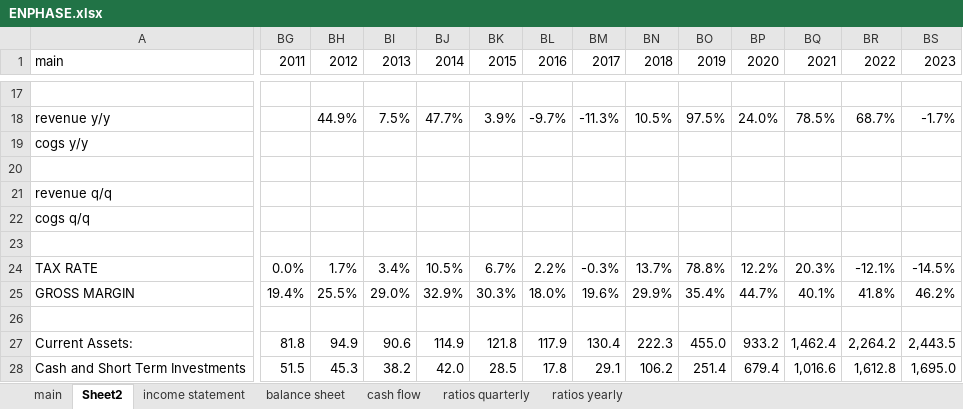
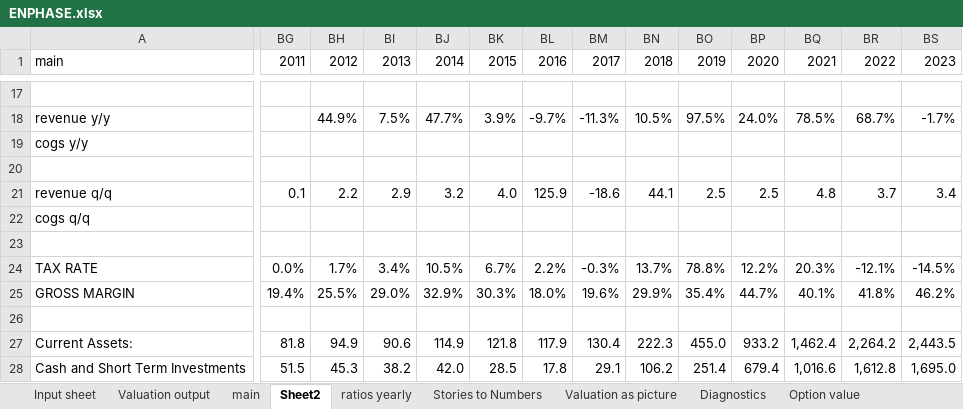
Before and after one commit to Volinr1/models-_-, an Excel workbook: ENPHASE.xlsx, sheet Sheet2, drawn as a sheet; only a part is shown, gaps mark what is left out; values as stored, in another font and other column widths than the file's, no cell formats; the diff covers the shown part only; the diff names each change by its address in the sheet, - before the commit and + after, or states it on an @@ line.

```diff
--- a/ENPHASE.xlsx (sheet Sheet2)
+++ b/ENPHASE.xlsx (sheet Sheet2)
-sheet tab: income statement
-sheet tab: cash flow
-sheet tab: ratios quarterly
+sheet tab: Input sheet
+sheet tab: Valuation output
+sheet tab: Stories to Numbers
+sheet tab: Valuation as picture
+sheet tab: Diagnostics
+sheet tab: Option value
-BG21 (2011): (empty)
+BG21 (2011): 0.1
-BH21 (2012): (empty)
+BH21 (2012): 2.2
-BI21 (2013): (empty)
+BI21 (2013): 2.9
-BJ21 (2014): (empty)
+BJ21 (2014): 3.2
-BK21 (2015): (empty)
+BK21 (2015): 4.0
-BL21 (2016): (empty)
+BL21 (2016): 125.9
-BM21 (2017): (empty)
+BM21 (2017): -18.6
-BN21 (2018): (empty)
+BN21 (2018): 44.1
-BO21 (2019): (empty)
+BO21 (2019): 2.5
-BP21 (2020): (empty)
+BP21 (2020): 2.5
-BQ21 (2021): (empty)
+BQ21 (2021): 4.8
-BR21 (2022): (empty)
+BR21 (2022): 3.7
-BS21 (2023): (empty)
+BS21 (2023): 3.4
```
Also changed, not shown: 26 edited cells elsewhere in this sheet, sheet Industry Averages(US), sheet ratios yearly, sheet main, other sheet tabs, cell formats, charts or pictures, Logitech.xlsx.
